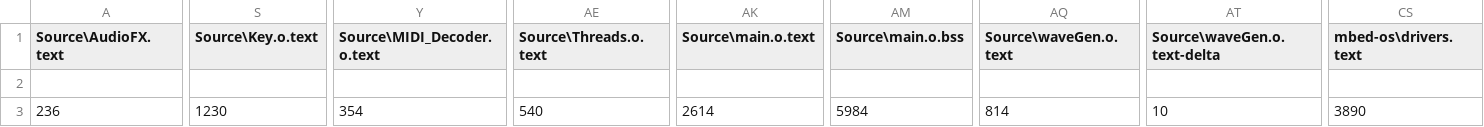
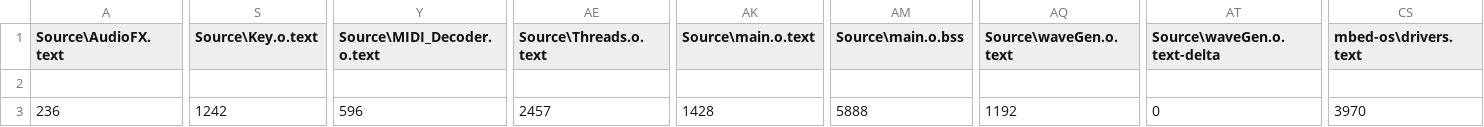
Before and after one commit to Jake-Howell/Synth-OS_2.0, a CSV file: BUILD/NUCLEO_F429ZI/ARMC6/SynthOS_2_map.csv, drawn as a sheet; only a part is shown, gaps mark what is left out; the diff covers the shown part only; the diff names each change by its address in the sheet, - before the commit and + after, or states it on an @@ line.

```diff
--- a/BUILD/NUCLEO_F429ZI/ARMC6/SynthOS_2_map.csv
+++ b/BUILD/NUCLEO_F429ZI/ARMC6/SynthOS_2_map.csv
-S3 (Source\Key.o.text): 1230
+S3 (Source\Key.o.text): 1242
-Y3 (Source\MIDI_Decoder.o.text): 354
+Y3 (Source\MIDI_Decoder.o.text): 596
-AE3 (Source\Threads.o.text): 540
+AE3 (Source\Threads.o.text): 2457
-AK3 (Source\main.o.text): 2614
+AK3 (Source\main.o.text): 1428
-AM3 (Source\main.o.bss): 5984
+AM3 (Source\main.o.bss): 5888
-AQ3 (Source\waveGen.o.text): 814
+AQ3 (Source\waveGen.o.text): 1192
-AT3 (Source\waveGen.o.text-delta): 10
+AT3 (Source\waveGen.o.text-delta): 0
-CS3 (mbed-os\drivers.text): 3890
+CS3 (mbed-os\drivers.text): 3970
```
Also changed, not shown: 3 edited cells elsewhere in this file, 21 other files.
